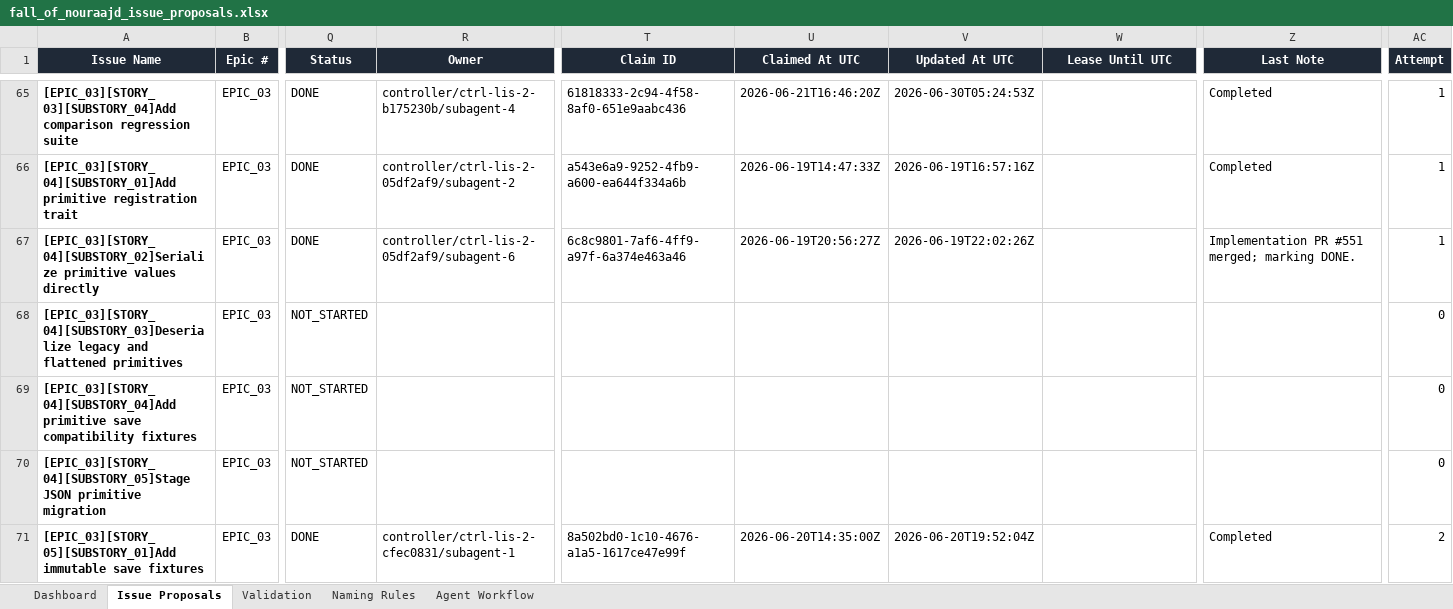
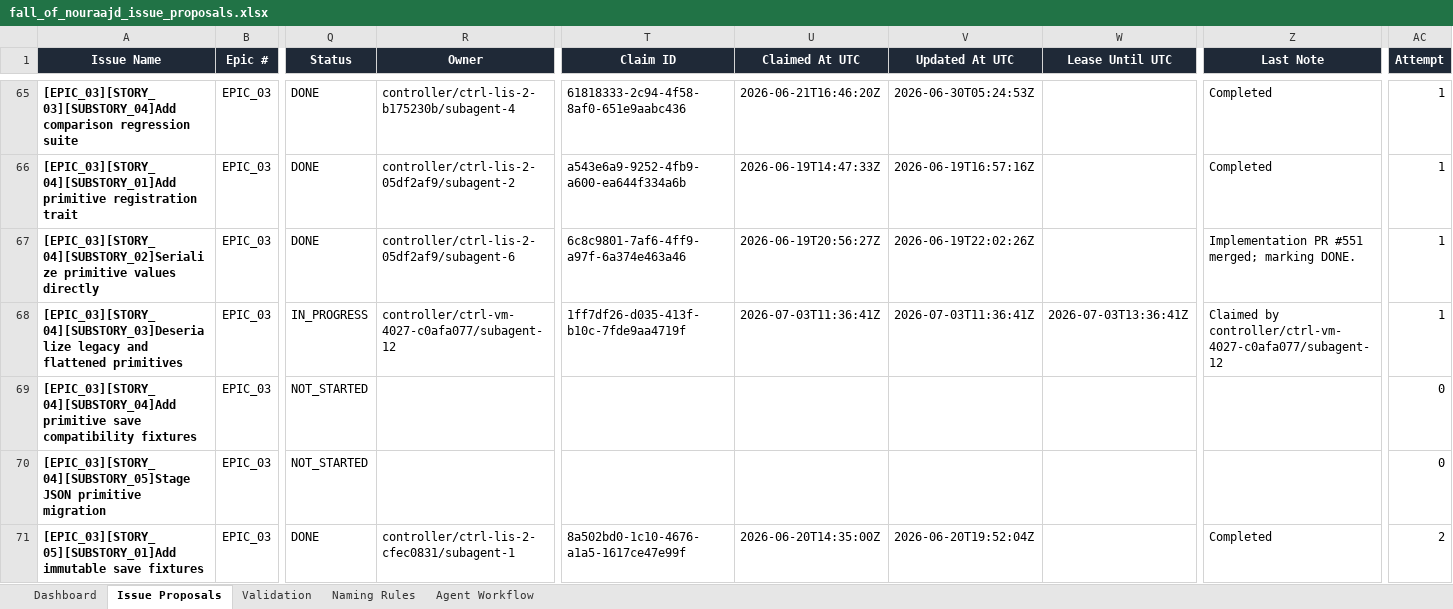
Before and after one commit to lisu188/fall-of-nouraajd, an Excel workbook: planning/fall_of_nouraajd_issue_proposals.xlsx, sheet Issue Proposals, drawn as a sheet; only a part is shown, gaps mark what is left out; values as stored, in another font and other column widths than the file's, no borders; conditional formats and table styles not drawn; the diff names each change by its address in the sheet, - before the commit and + after, or states it on an @@ line.

```diff
--- a/planning/fall_of_nouraajd_issue_proposals.xlsx (sheet Issue Proposals)
+++ b/planning/fall_of_nouraajd_issue_proposals.xlsx (sheet Issue Proposals)
-Q68 (Status): NOT_STARTED
+Q68 (Status): IN_PROGRESS
-R68 (Owner): (empty)
+R68 (Owner): controller/ctrl-vm-4027-c0afa077/subagent-12
-T68 (Claim ID): (empty)
+T68 (Claim ID): 1ff7df26-d035-413f-b10c-7fde9aa4719f
-U68 (Claimed At UTC): (empty)
+U68 (Claimed At UTC): 2026-07-03T11:36:41Z
-V68 (Updated At UTC): (empty)
+V68 (Updated At UTC): 2026-07-03T11:36:41Z
-W68 (Lease Until UTC): (empty)
+W68 (Lease Until UTC): 2026-07-03T13:36:41Z
-Z68 (Last Note): (empty)
+Z68 (Last Note): Claimed by controller/ctrl-vm-4027-c0afa077/subagent-12
-AC68 (Attempt): 0
+AC68 (Attempt): 1
```
